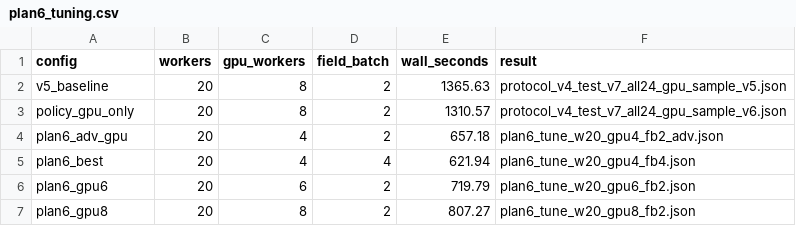
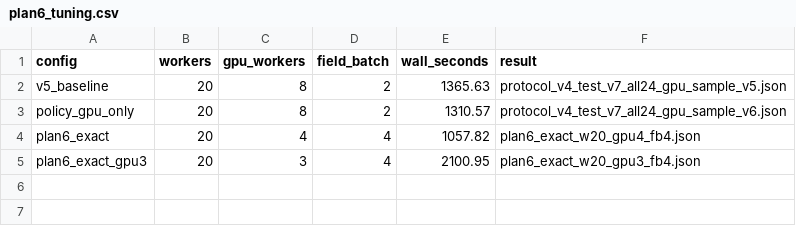
Before and after one commit to FRTI64/pri_dile, a CSV file: results/protocol_v4/plan6_tuning.csv, drawn as a sheet.

Commit message:
Keep Plan 6 scores bit-identical to the CPU baseline
- Revert Adv-* v5 GPU sampling: it changed scores (+0.10/+0.23/+0.25).
- Keep only exact optimizations: policy-opponent GPU sample and incremental Axelrod history.
- Exact test_v7 v5: 1057.82s, 24/24 candidates bit-identical.
- Label dev argmax as a one-off migration diagnostic, not a long-term gate.
- Add exact exploit-tracker parity test; 303 tests OK.

```diff
--- a/results/protocol_v4/plan6_tuning.csv
+++ b/results/protocol_v4/plan6_tuning.csv
@@ -3,5 +3,3 @@ v5_baseline,20,8,2,1365.63,protocol_v4_test_v7_all24_gpu_sample_v5.json
 policy_gpu_only,20,8,2,1310.57,protocol_v4_test_v7_all24_gpu_sample_v6.json
-plan6_adv_gpu,20,4,2,657.18,plan6_tune_w20_gpu4_fb2_adv.json
-plan6_best,20,4,4,621.94,plan6_tune_w20_gpu4_fb4.json
-plan6_gpu6,20,6,2,719.79,plan6_tune_w20_gpu6_fb2.json
-plan6_gpu8,20,8,2,807.27,plan6_tune_w20_gpu8_fb2.json
+plan6_exact,20,4,4,1057.82,plan6_exact_w20_gpu4_fb4.json
+plan6_exact_gpu3,20,3,4,2100.95,plan6_exact_w20_gpu3_fb4.json
```
Also changed, not shown: 25 other files.
